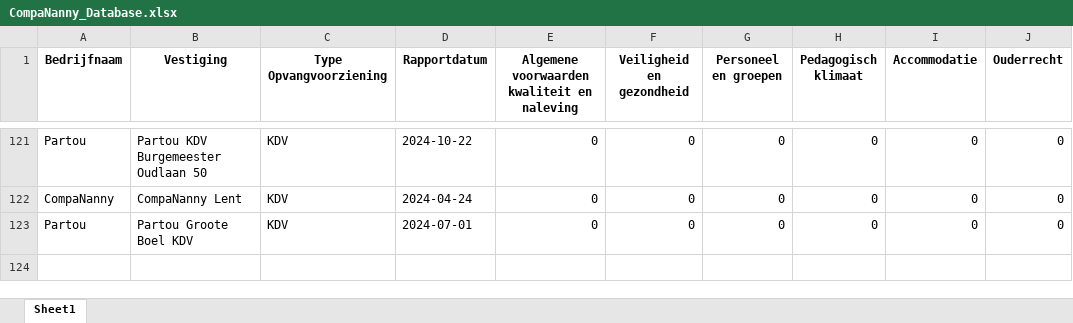
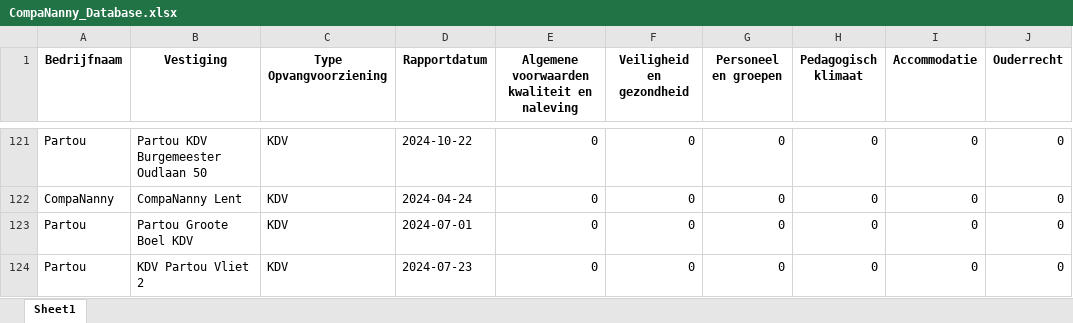
Before and after one commit to HiddeFranke/CompaNanny, an Excel workbook: CompaNanny_Database.xlsx, sheet Sheet1, drawn as a sheet; only a part is shown, gaps mark what is left out; values as stored, in another font and other column widths than the file's, no borders; the diff names each change by its address in the sheet, - before the commit and + after, or states it on an @@ line.

Commit message:
Nieuwe data toegevoegd via Streamlit op 2024-12-04 11:27:49

```diff
--- a/CompaNanny_Database.xlsx (sheet Sheet1)
+++ b/CompaNanny_Database.xlsx (sheet Sheet1)
+row 124: Partou | KDV Partou Vliet 2 | KDV | 2024-07-23 | 0 | 0 | 0 | 0 | 0 | 0
```
